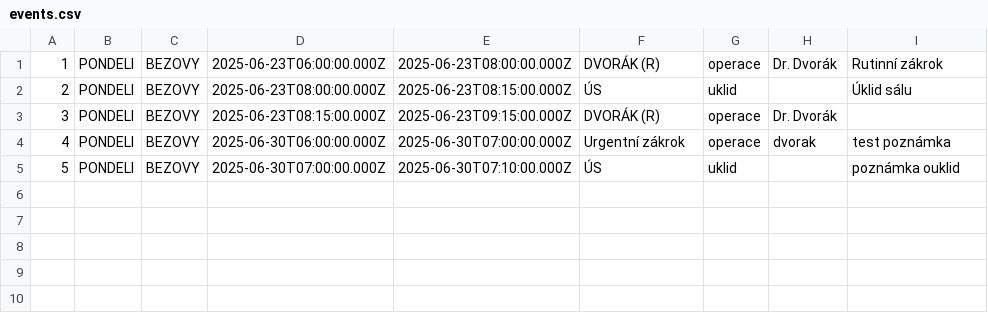
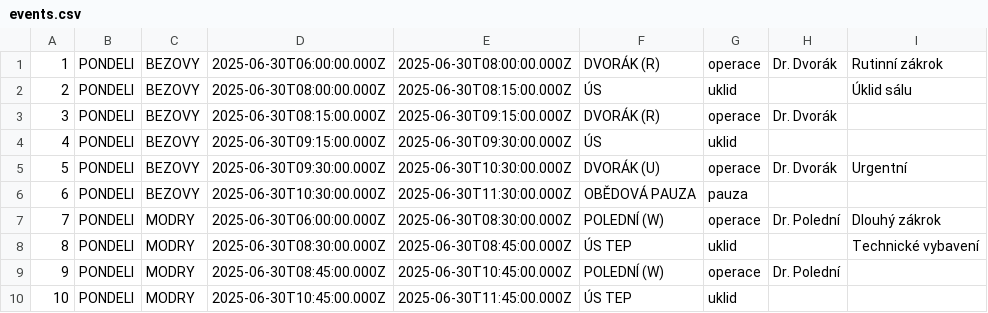
Before and after one commit to RaptorV6/654sd654a6asd54sac5s1r0n4asdkioj, a CSV file: src/routes/(protected)/ojp/events.csv, drawn as a sheet; addresses are those after the commit; the diff names each change by its address in the sheet, - before the commit and + after, or states it on an @@ line.

Commit message:
feat: eventy boi

```diff
--- a/src/routes/(protected)/ojp/events.csv
+++ b/src/routes/(protected)/ojp/events.csv
-D1: 2025-06-23T06:00:00.000Z
+D1: 2025-06-30T06:00:00.000Z
-E1: 2025-06-23T08:00:00.000Z
+E1: 2025-06-30T08:00:00.000Z
-D2: 2025-06-23T08:00:00.000Z
+D2: 2025-06-30T08:00:00.000Z
-E2: 2025-06-23T08:15:00.000Z
+E2: 2025-06-30T08:15:00.000Z
-D3: 2025-06-23T08:15:00.000Z
+D3: 2025-06-30T08:15:00.000Z
-E3: 2025-06-23T09:15:00.000Z
+E3: 2025-06-30T09:15:00.000Z
+row 4: 4 | PONDELI | BEZOVY | 2025-06-30T09:15:00.000Z | 2025-06-30T09:30:00.000Z | ÚS | uklid
@@ column A renumbered between rows 5 and 8 @@
-D5: 2025-06-30T06:00:00.000Z
+D5: 2025-06-30T09:30:00.000Z
-E5: 2025-06-30T07:00:00.000Z
+E5: 2025-06-30T10:30:00.000Z
-F5: Urgentní zákrok
+F5: DVORÁK (U)
-H5: dvorak
+H5: Dr. Dvorák
-I5: test poznámka
+I5: Urgentní
+row 6: 6 | PONDELI | BEZOVY | 2025-06-30T10:30:00.000Z | 2025-06-30T11:30:00.000Z | OBĚDOVÁ PAUZA | pauza
+row 7: 7 | PONDELI | MODRY | 2025-06-30T06:00:00.000Z | 2025-06-30T08:30:00.000Z | POLEDNÍ (W) | operace | Dr. Polední | Dlouhý zákrok
-C8: BEZOVY
+C8: MODRY
-D8: 2025-06-30T07:00:00.000Z
+D8: 2025-06-30T08:30:00.000Z
-E8: 2025-06-30T07:10:00.000Z
+E8: 2025-06-30T08:45:00.000Z
-F8: ÚS
+F8: ÚS TEP
-I8: poznámka ouklid
+I8: Technické vybavení
+row 9: 9 | PONDELI | MODRY | 2025-06-30T08:45:00.000Z | 2025-06-30T10:45:00.000Z | POLEDNÍ (W) | operace | Dr. Polední
+row 10: 10 | PONDELI | MODRY | 2025-06-30T10:45:00.000Z | 2025-06-30T11:45:00.000Z | ÚS TEP | uklid
```
